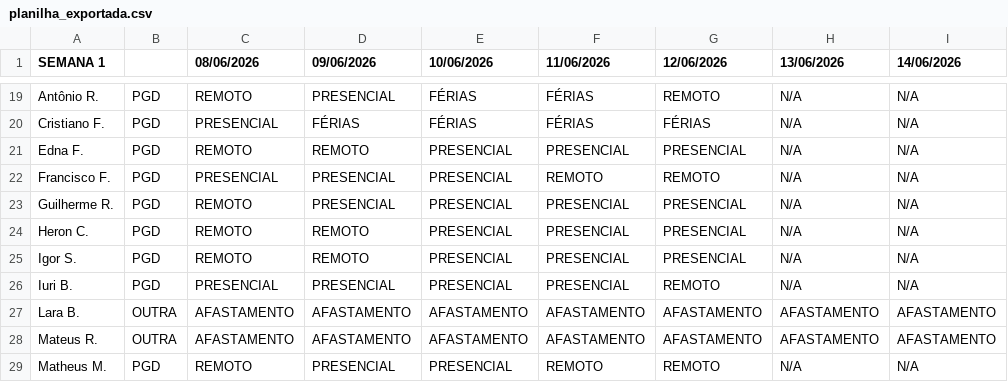
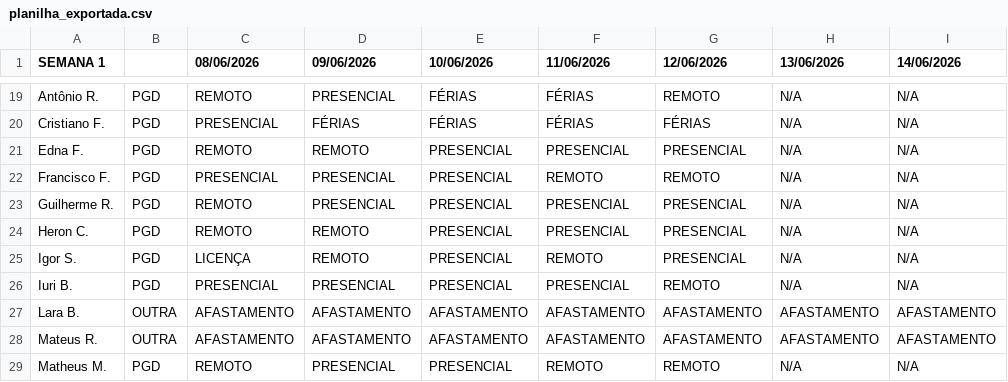
Before and after one commit to ti-fct/escalaPGD, a CSV file: utils/planilha_exportada.csv, drawn as a sheet; only a part is shown, gaps mark what is left out; the diff names each change by its address in the sheet, - before the commit and + after, or states it on an @@ line.

Commit message:
Atualizado utils/planilha_exportada.csv via script Python

```diff
--- a/utils/planilha_exportada.csv
+++ b/utils/planilha_exportada.csv
-C25 (08/06/2026): REMOTO
+C25 (08/06/2026): LICENÇA
-F25 (11/06/2026): PRESENCIAL
+F25 (11/06/2026): REMOTO
```
